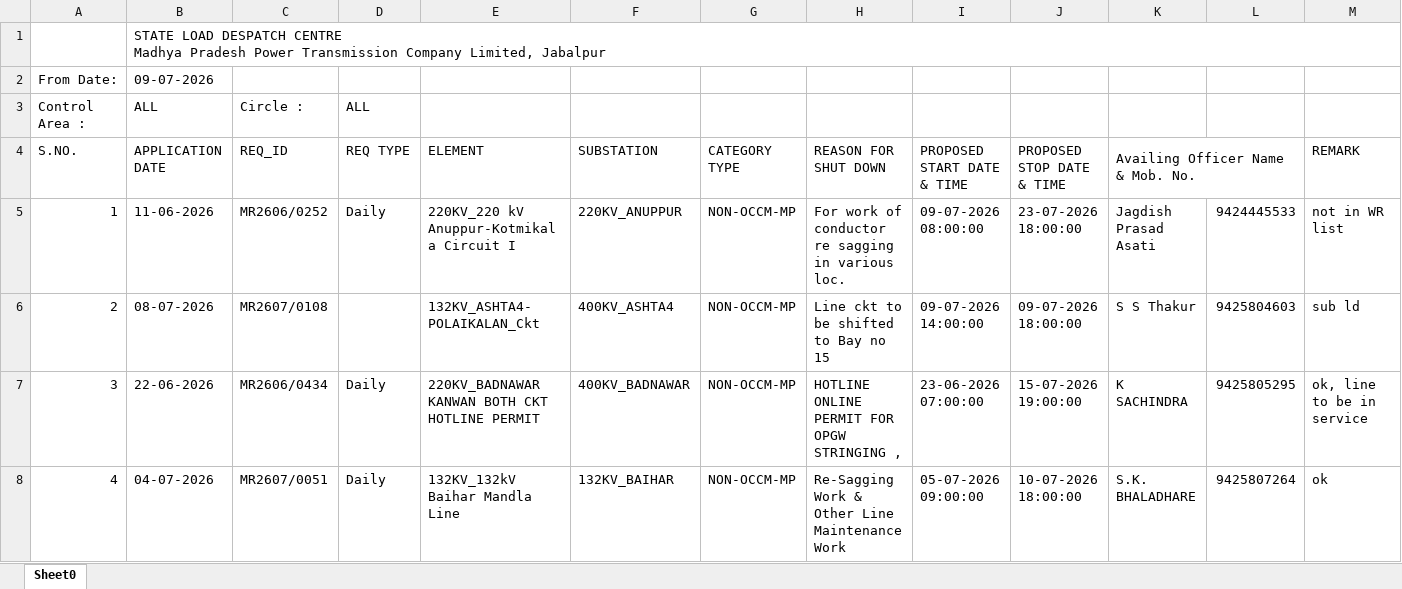
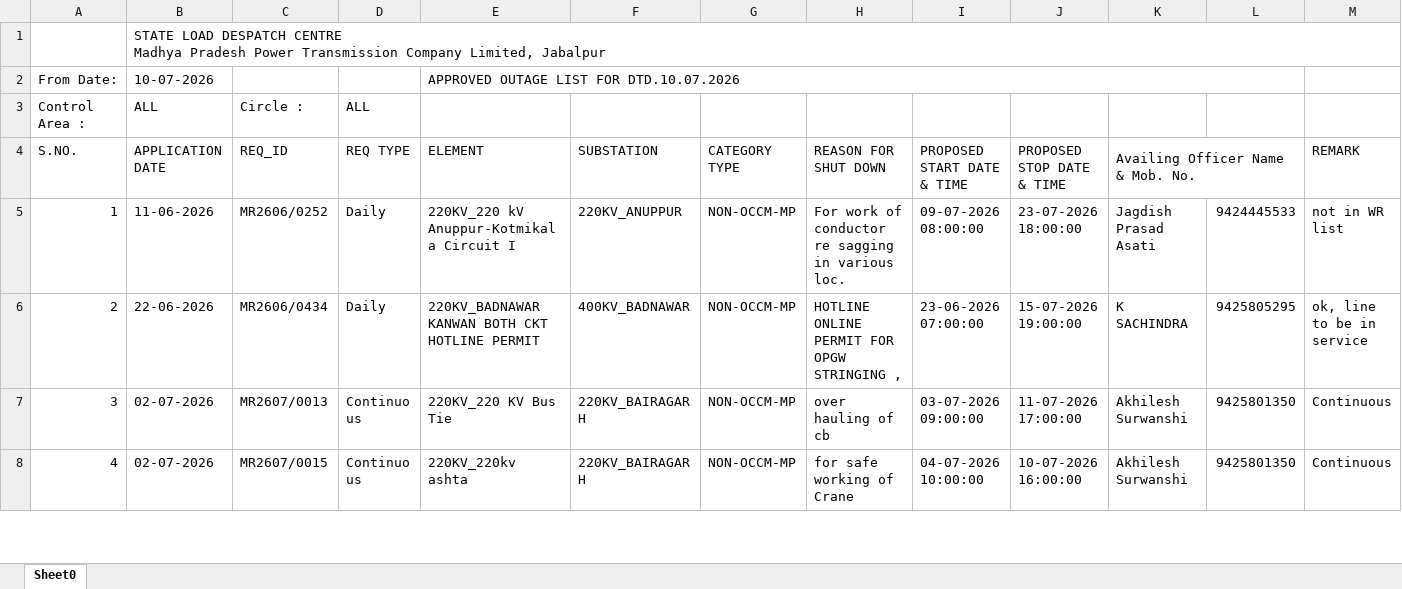
Before and after one commit to SLDCMP/shutdown, an Excel workbook: 1.xlsx, sheet Sheet0, drawn as a sheet; only a part is shown; the shorter side is filled out with more unchanged rows; values as stored, in another font and other column widths than the file's, no cell formats; charts and pictures not drawn; removed rows and columns are numbered as before the commit, all else as after; the diff covers the shown part only; the diff names each change by its address in the sheet, - before the commit and + after, or states it on an @@ line.

Commit message:
Add files via upload

```diff
--- a/1.xlsx (sheet Sheet0)
+++ b/1.xlsx (sheet Sheet0)
-row 2: From Date: | 09-07-2026
+row 2: From Date: | 10-07-2026 |  |  | APPROVED OUTAGE LIST FOR DTD.10.07.2026
-row 6: 2 | 08-07-2026 | MR2607/0108 |  | 132KV_ASHTA4-POLAIKALAN_Ckt | 400KV_ASHTA4 | NON-OCCM-MP | Line ckt to be shifted to Bay no 15 | 09-07-2026 14:00:00 | 09-07-2026 18:00:00 | S S Thakur | 9425804603 | sub ld
@@ column A (S.NO.) renumbered between rows 6 and 31 @@
-row 8: 4 | 04-07-2026 | MR2607/0051 | Daily | 132KV_132kV Baihar Mandla Line | 132KV_BAIHAR | NON-OCCM-MP | Re-Sagging Work & Other Line Maintenance Work | 05-07-2026 09:00:00 | 10-07-2026 18:00:00 | S.K. BHALADHARE | 9425807264 | ok
```
Also changed, not shown: 14 added rows, 21 removed rows and 37 edited cells elsewhere in this sheet, cell formats, charts or pictures.
